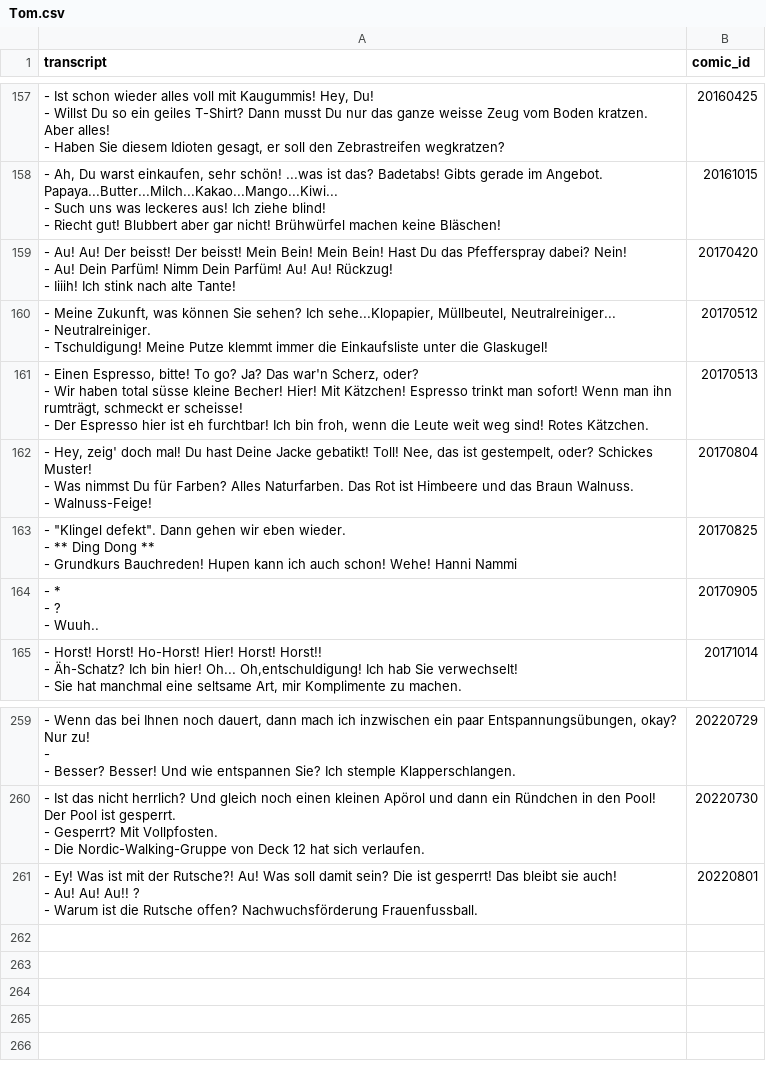
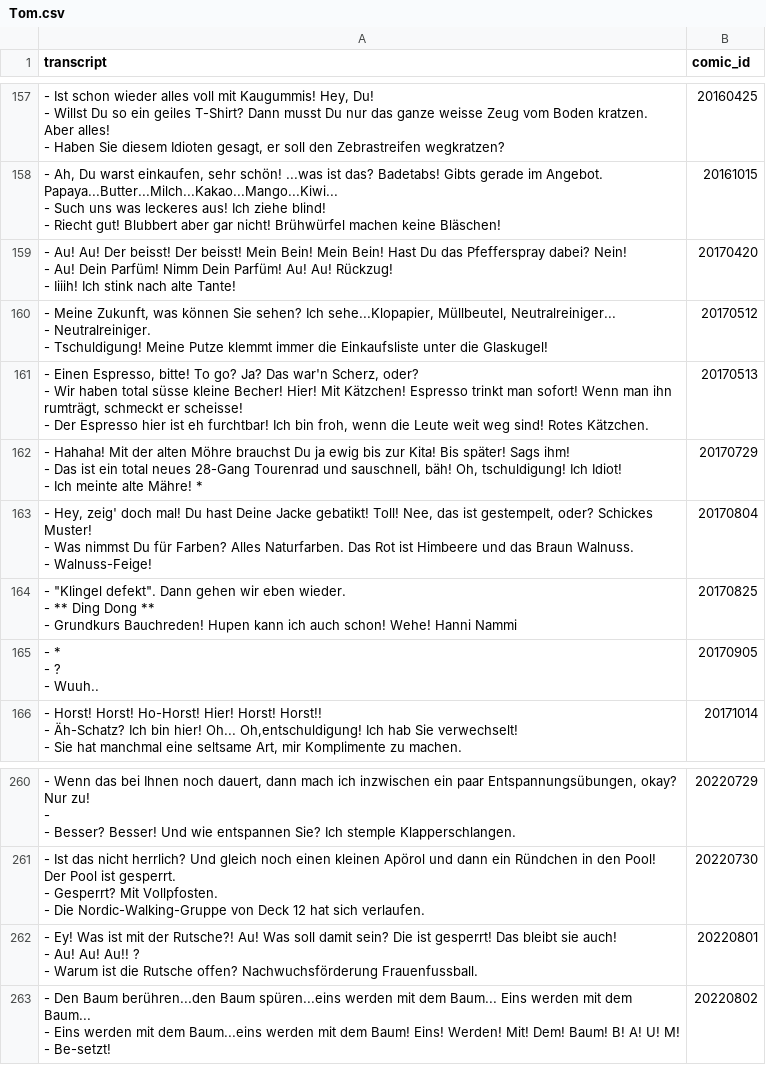
Before and after one commit to Dobby233Liu/garfield.csv, a CSV file: Tom.csv, drawn as a sheet; only a part is shown, gaps mark what is left out.

```diff
--- a/Tom.csv
+++ b/Tom.csv
@@ -494,2 +494,5 @@ transcript,comic_id
 - Der Espresso hier ist eh furchtbar! Ich bin froh, wenn die Leute weit weg sind! Rotes Kätzchen.",20170513
+"- Hahaha! Mit der alten Möhre brauchst Du ja ewig bis zur Kita! Bis später! Sags ihm!
+- Das ist ein total neues 28-Gang Tourenrad und sauschnell, bäh! Oh, tschuldigung! Ich Idiot!
+- Ich meinte alte Mähre! *",20170729
 "- Hey, zeig' doch mal! Du hast Deine Jacke gebatikt! Toll! Nee, das ist gestempelt, oder? Schickes Muster!
@@ -788 +791,4 @@ transcript,comic_id
 - Warum ist die Rutsche offen? Nachwuchsförderung Frauenfussball.",20220801
+"- Den Baum berühren...den Baum spüren...eins werden mit dem Baum... Eins werden mit dem Baum...
+- Eins werden mit dem Baum...eins werden mit dem Baum! Eins! Werden! Mit! Dem! Baum! B! A! U! M!
+- Be-setzt!",20220802
```
Also changed, not shown: 14 other files.
